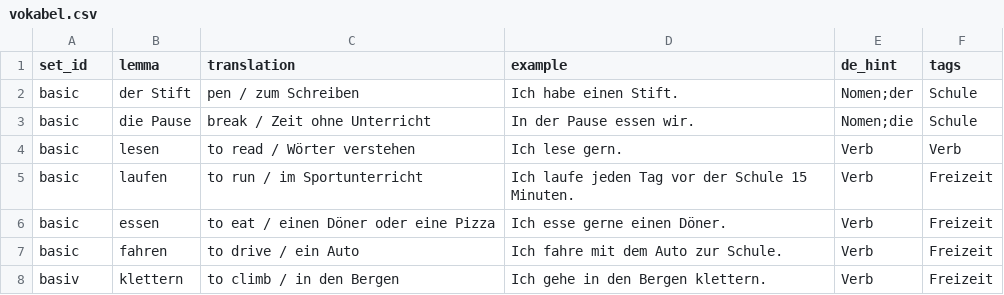
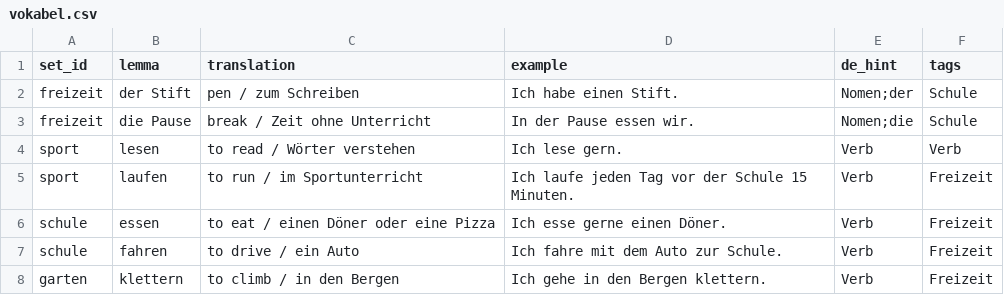
Before and after one commit to sprachlern-app/Lukas, a CSV file: data/vokabel.csv, drawn as a sheet.

Commit message:
Add files via upload

```diff
--- a/data/vokabel.csv
+++ b/data/vokabel.csv
@@ -1,8 +1,8 @@
 set_id,lemma,translation,example,de_hint,tags
-basic,der Stift,pen / zum Schreiben,Ich habe einen Stift.,Nomen;der,Schule
-basic,die Pause,break / Zeit ohne Unterricht,In der Pause essen wir.,Nomen;die,Schule
-basic,lesen,to read / Wörter verstehen,Ich lese gern.,Verb,Verb
-basic,laufen,to run / im Sportunterricht,Ich laufe jeden Tag vor der Schule 15 Minuten.,Verb,Freizeit
-basic,essen,to eat / einen Döner oder eine Pizza,Ich esse gerne einen Döner.,Verb,Freizeit
-basic,fahren,to drive / ein Auto,Ich fahre mit dem Auto zur Schule.,Verb,Freizeit
-basiv,klettern,to climb / in den Bergen,Ich gehe in den Bergen klettern.,Verb,Freizeit
+freizeit,der Stift,pen / zum Schreiben,Ich habe einen Stift.,Nomen;der,Schule
+freizeit,die Pause,break / Zeit ohne Unterricht,In der Pause essen wir.,Nomen;die,Schule
+sport,lesen,to read / Wörter verstehen,Ich lese gern.,Verb,Verb
+sport,laufen,to run / im Sportunterricht,Ich laufe jeden Tag vor der Schule 15 Minuten.,Verb,Freizeit
+schule,essen,to eat / einen Döner oder eine Pizza,Ich esse gerne einen Döner.,Verb,Freizeit
+schule,fahren,to drive / ein Auto,Ich fahre mit dem Auto zur Schule.,Verb,Freizeit
+garten,klettern,to climb / in den Bergen,Ich gehe in den Bergen klettern.,Verb,Freizeit
```
